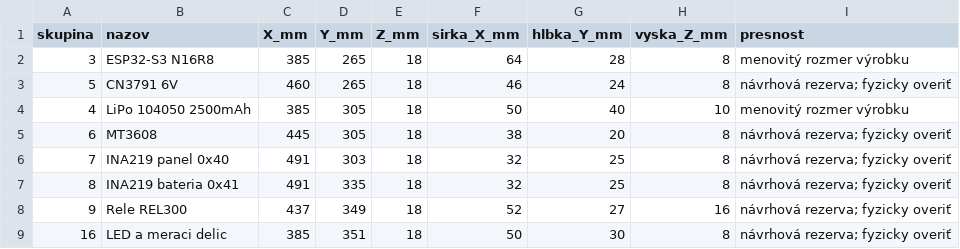
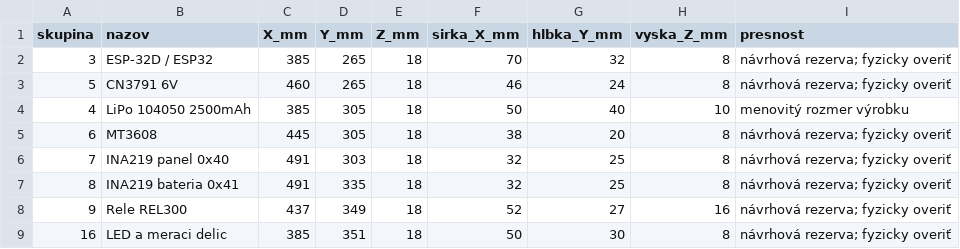
Before and after one commit to matejzm2019/SOC, a CSV file: model-domu/rozmiestnenie-komponentov.csv, drawn as a sheet.

```diff
--- a/model-domu/rozmiestnenie-komponentov.csv
+++ b/model-domu/rozmiestnenie-komponentov.csv
@@ -1,3 +1,3 @@
 skupina,nazov,X_mm,Y_mm,Z_mm,sirka_X_mm,hlbka_Y_mm,vyska_Z_mm,presnost
-3,ESP32-S3 N16R8,385,265,18,64,28,8,menovitý rozmer výrobku
+3,ESP-32D / ESP32,385,265,18,70,32,8,návrhová rezerva; fyzicky overiť
 5,CN3791 6V,460,265,18,46,24,8,návrhová rezerva; fyzicky overiť
```
Also changed, not shown: model-domu/dlzky-vodicov.csv, 29 other files.
